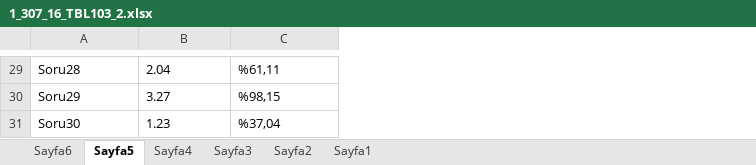
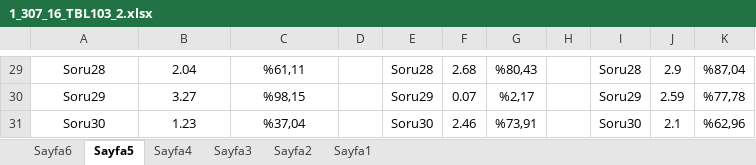
Before and after one commit to mobge/OkulProje, an Excel workbook: Proje/excel/1_307_16_TBL103_2.xlsx, sheet Sayfa5, drawn as a sheet; only a part is shown, gaps mark what is left out; values as stored, in another font and other column widths than the file's, no borders; the diff covers the shown part only; the diff names each change by its address in the sheet, - before the commit and + after, or states it on an @@ line.

```diff
--- a/Proje/excel/1_307_16_TBL103_2.xlsx (sheet Sayfa5)
+++ b/Proje/excel/1_307_16_TBL103_2.xlsx (sheet Sayfa5)
+column D, empty
+column E, rows 29-31: Soru28 | Soru29 | Soru30
+column F, rows 29-31: 2.68 | 0.07 | 2.46
+column G, rows 29-31: %80,43 | %2,17 | %73,91
+column H, empty
+column I, rows 29-31: Soru28 | Soru29 | Soru30
+column J, rows 29-31: 2.9 | 2.59 | 2.1
+column K, rows 29-31: %87,04 | %77,78 | %62,96
-A29:C31 alignment: left
+A29:C31 alignment: center
```
Also changed, not shown: cell formats elsewhere in this sheet, sheet Sayfa4, sheet Sayfa3, sheet Sayfa2, sheet Sayfa1, sheet Sayfa6, 3 other files.
